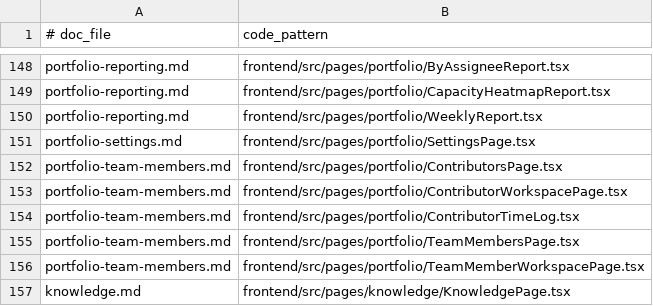
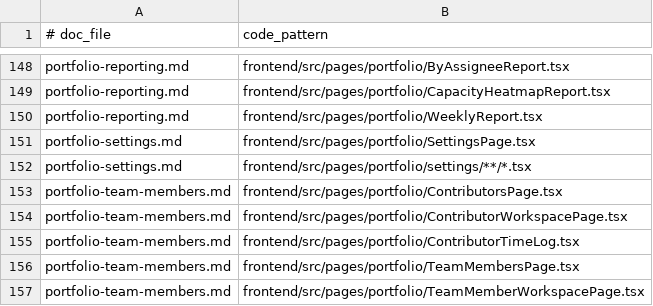
Before and after one commit to kanap-hq/KANAP, a TSV file: doc/help/_process/doc-update-map.tsv, drawn as a sheet; only a part is shown, gaps mark what is left out; the shorter side is filled out with more unchanged rows.

```diff
--- a/doc/help/_process/doc-update-map.tsv
+++ b/doc/help/_process/doc-update-map.tsv
@@ -151,2 +151,3 @@ portfolio-reporting.md	frontend/src/pages/portfolio/WeeklyReport.tsx
 portfolio-settings.md	frontend/src/pages/portfolio/SettingsPage.tsx
+portfolio-settings.md	frontend/src/pages/portfolio/settings/**/*.tsx
 portfolio-team-members.md	frontend/src/pages/portfolio/ContributorsPage.tsx
```
Also changed, not shown: 5 other files.
